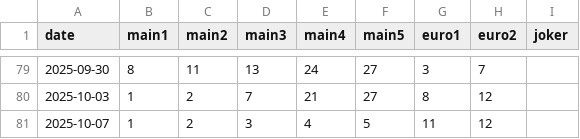
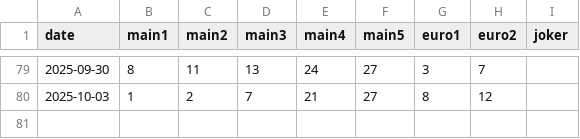
Before and after one commit to Murry24/eurojackpot-feed, a CSV file: data/history_2025.csv, drawn as a sheet; only a part is shown, gaps mark what is left out.

Commit message:
Update history_2025.csv

```diff
--- a/data/history_2025.csv
+++ b/data/history_2025.csv
@@ -80,2 +80 @@ date;main1;main2;main3;main4;main5;euro1;euro2;joker
 2025-10-03;1;2;7;21;27;8;12;
-2025-10-07;1;2;3;4;5;11;12;
```
